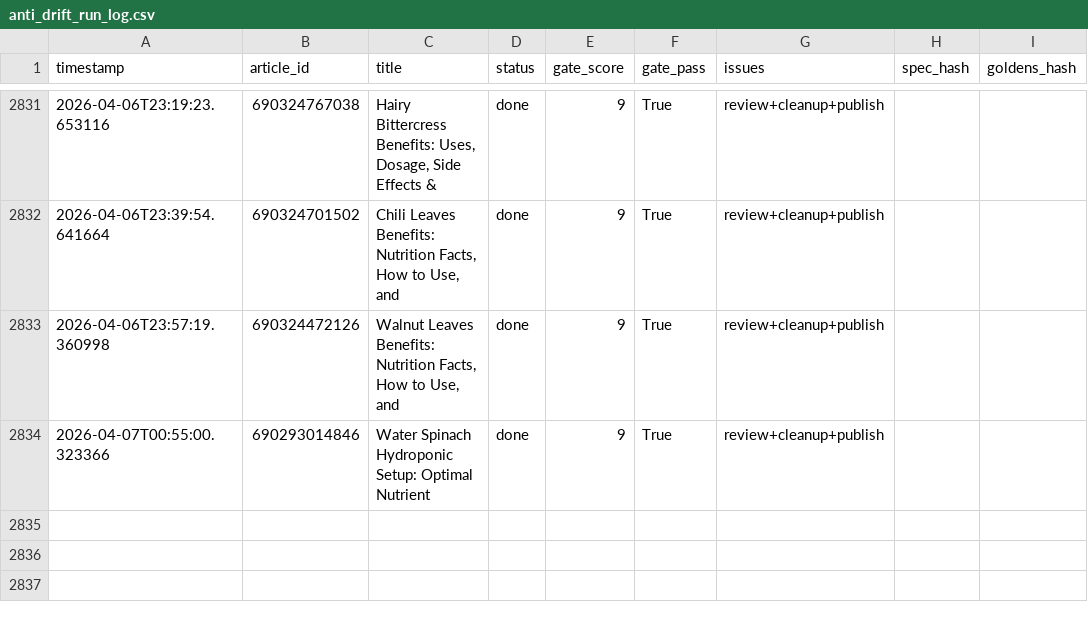
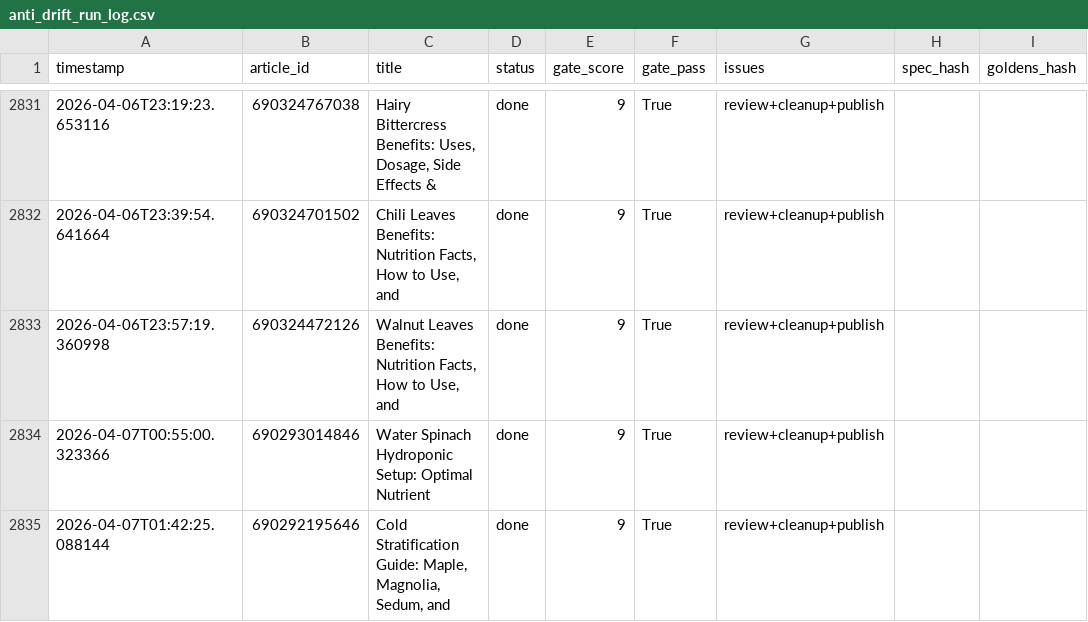
Before and after one commit to rozy0311/Shopify-Blog-Automation---Github-Actions, a CSV file: Agent - Pinterest -Shopify Blog Autopilot - End-to-End Content Factory/pipeline_v2/anti_drift_run_log.csv, drawn as a sheet; only a part is shown, gaps mark what is left out; the diff names each change by its address in the sheet, - before the commit and + after, or states it on an @@ line.

```diff
--- a/Agent - Pinterest -Shopify Blog Autopilot - End-to-End Content Factory/pipeline_v2/anti_drift_run_log.csv
+++ b/Agent - Pinterest -Shopify Blog Autopilot - End-to-End Content Factory/pipeline_v2/anti_drift_run_log.csv
+row 2835: 2026-04-07T01:42:25.088144 | 690292195646 | Cold Stratification Guide: Maple, Magnolia, Sedum, and | done | 9 | True | review+cleanup+publish
```
Also changed, not shown: 2 other files.
